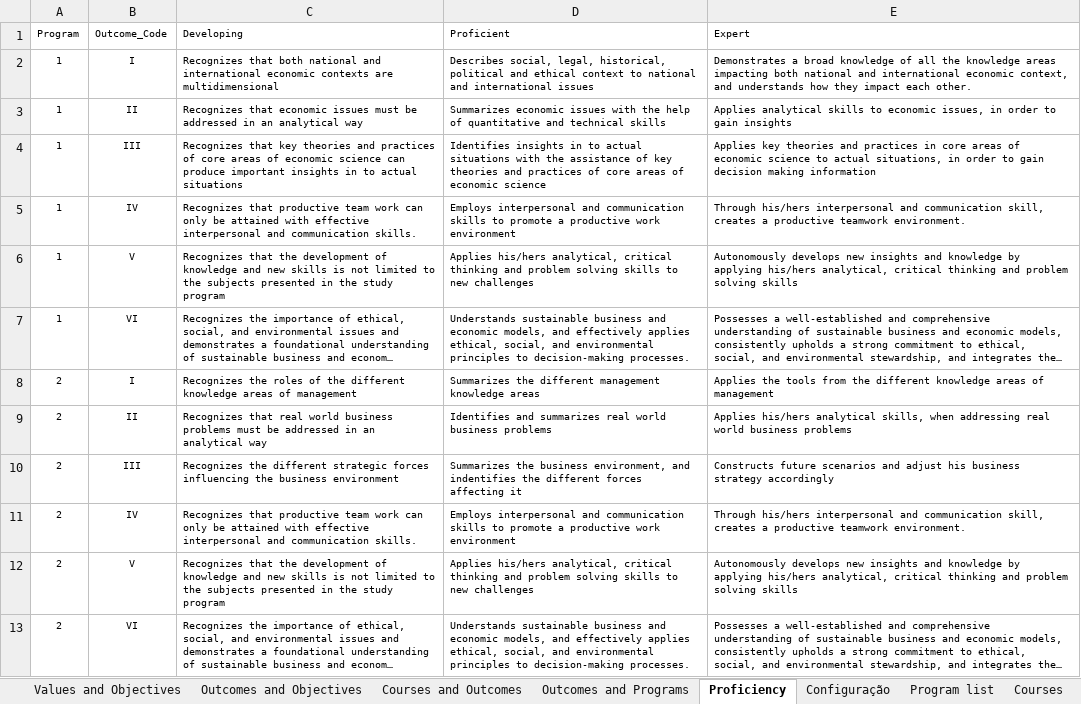
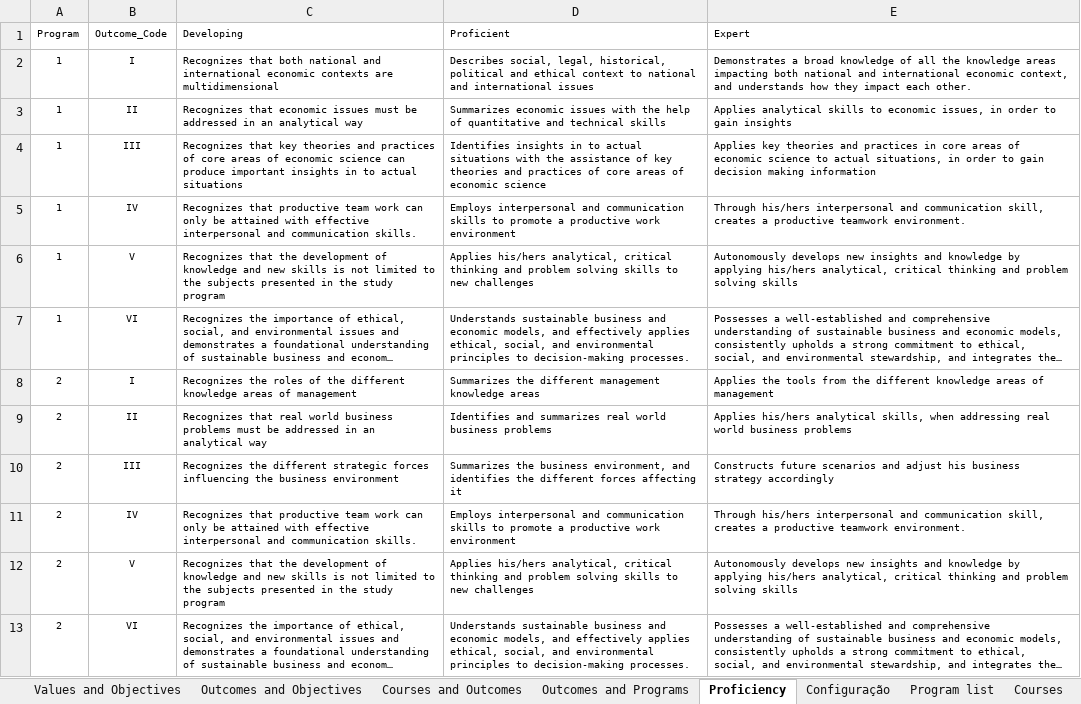
Before and after one commit to joaojcorreia/AoL2324, an Excel workbook: data/data.xlsx, sheet Proficiency, drawn as a sheet; only a part is shown; long unchanged cells end in …; values as stored, in another font and other column widths than the file's, no borders; the diff names each change by its address in the sheet, - before the commit and + after, or states it on an @@ line.

```diff
--- a/data/data.xlsx (sheet Proficiency)
+++ b/data/data.xlsx (sheet Proficiency)
-D10 (Proficient): …environment, and indentifies the different…
+D10 (Proficient): …environment, and identifies the different…
```
Also changed, not shown: sheet Courses and Outcomes, sheet Values and Objectives, sheet Courses, sheet Outcomes and Programs, data/2223.xlsx, data/full_data.xlsx, 4 other files.
